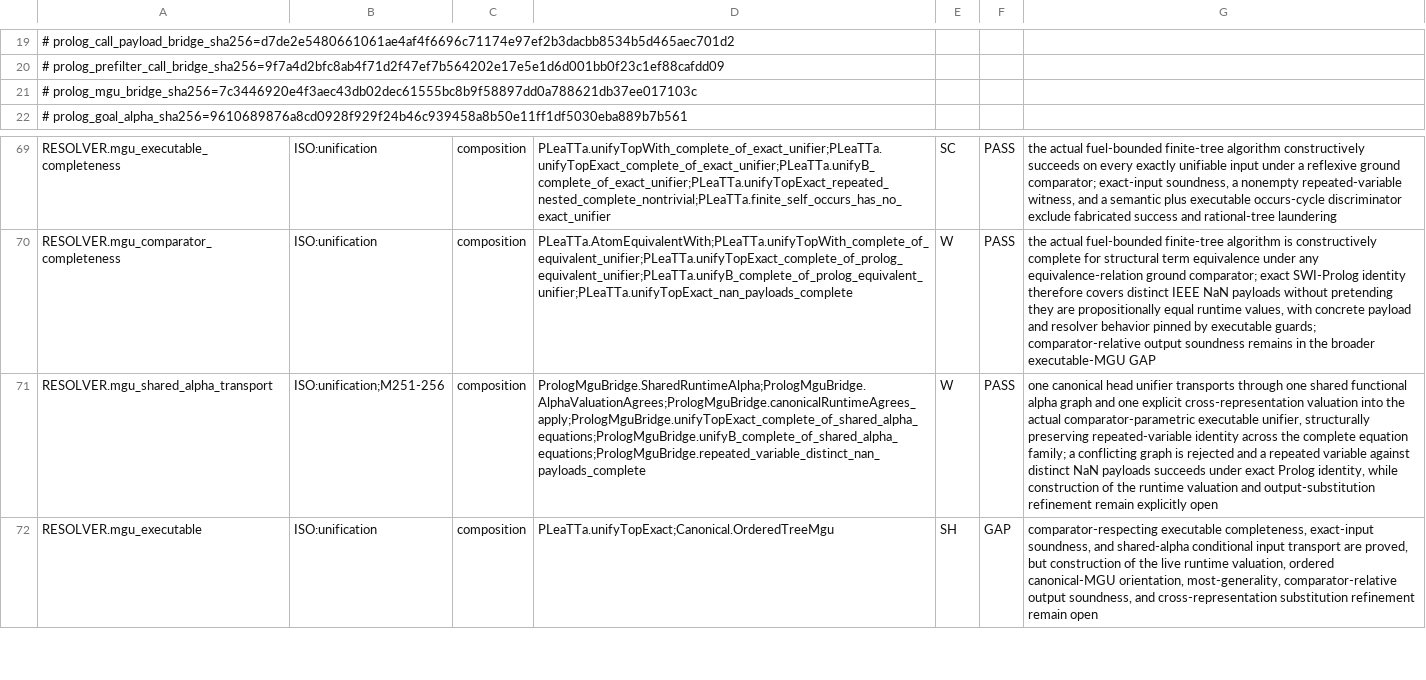
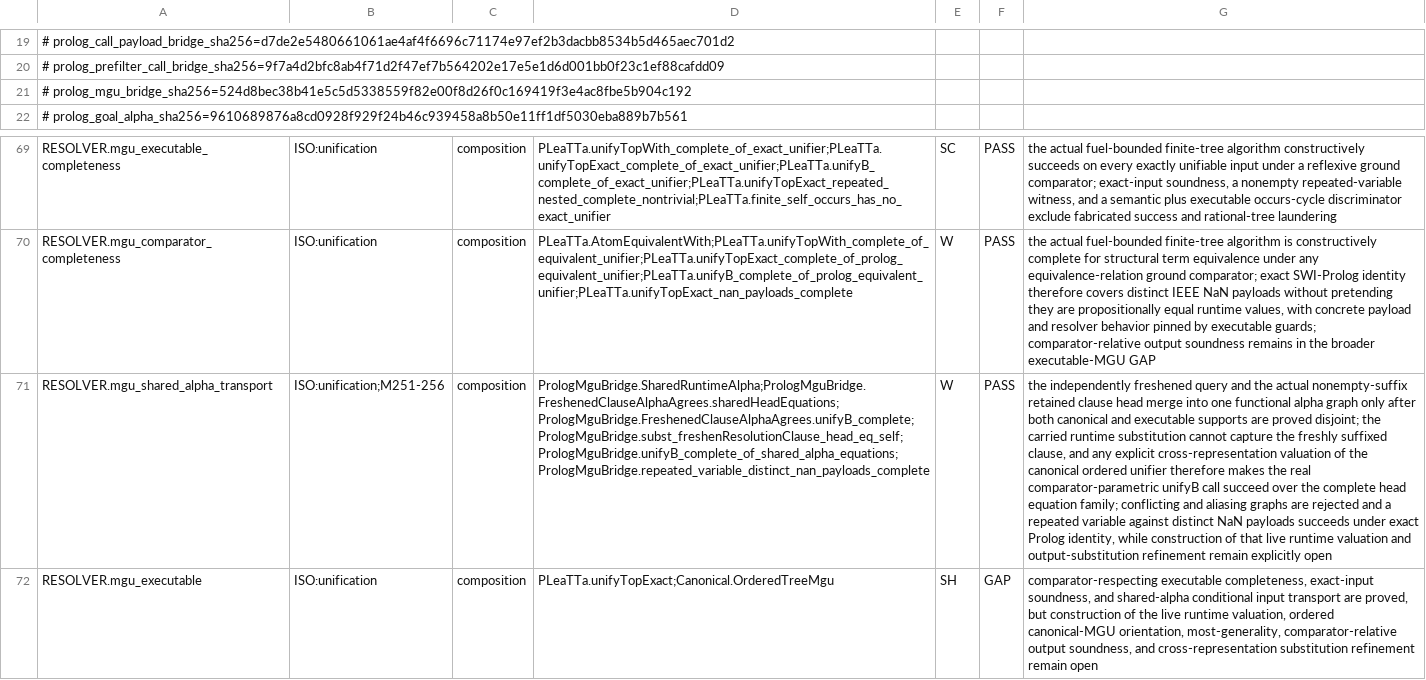
Before and after one commit to godelclaw/LeaTTa, a TSV file: diffbench/prolog-semantics-obligations.tsv, drawn as a sheet; only a part is shown, gaps mark what is left out; the diff names each change by its address in the sheet, - before the commit and + after, or states it on an @@ line.

Commit message:
PLeaTTa: bridge live freshened heads to executable unification

```diff
--- a/diffbench/prolog-semantics-obligations.tsv
+++ b/diffbench/prolog-semantics-obligations.tsv
-A21: # prolog_mgu_bridge_sha256=7c3446920e4f3aec43db02dec61555bc8b9f58897dd0a788621db37ee017103c
+A21: # prolog_mgu_bridge_sha256=524d8bec38b41e5c5d5338559f82e00f8d26f0c169419f3e4ac8fbe5b904c192
-D71: PrologMguBridge.SharedRuntimeAlpha;PrologMguBridge.AlphaValuationAgrees;PrologMguBridge.canonicalRuntimeAgrees_apply;PrologMguBridge.unifyTopExact_complete_of_shared_alpha_equations;PrologMguBridge.unifyB_complete_of_shared_alpha_equations;PrologMguBridge.repeated_variable_distinct_nan_payloads_complete
+D71: PrologMguBridge.SharedRuntimeAlpha;PrologMguBridge.FreshenedClauseAlphaAgrees.sharedHeadEquations;PrologMguBridge.FreshenedClauseAlphaAgrees.unifyB_complete;PrologMguBridge.subst_freshenResolutionClause_head_eq_self;PrologMguBridge.unifyB_complete_of_shared_alpha_equations;PrologMguBridge.repeated_variable_distinct_nan_payloads_complete
-G71: one canonical head unifier transports through one shared functional alpha graph and one explicit cross-representation valuation into the actual comparator-parametric executable unifier, structurally preserving repeated-variable identity across the complete equation family; a conflicting graph is rejected and a repeated variable against distinct NaN payloads succeeds under exact Prolog identity, while construction of the runtime valuation…
+G71: the independently freshened query and the actual nonempty-suffix retained clause head merge into one functional alpha graph only after both canonical and executable supports are proved disjoint; the carried runtime substitution cannot capture the freshly suffixed clause, and any explicit cross-representation valuation of the canonical ordered unifier therefore makes the real comparator-parametric unifyB call succeed over the complete head equation family; conflicting and aliasing graphs are rejected and a repeated variable against distinct NaN payloads succeeds under exact Prolog identity, while construction of that live runtime valuation…
```
Also changed, not shown: 2 other files.
